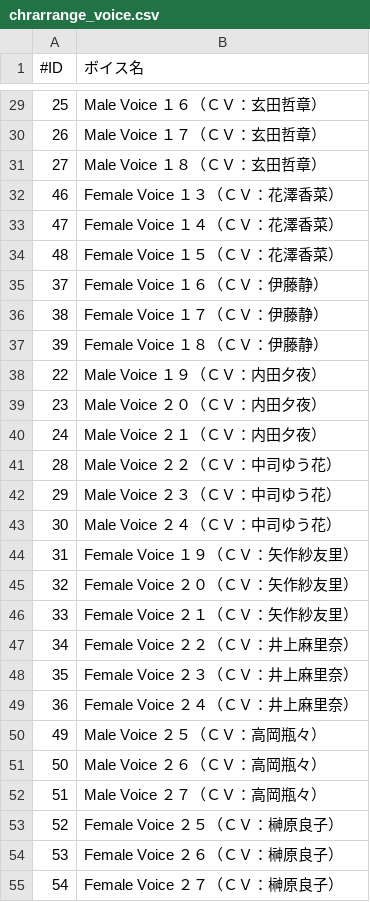
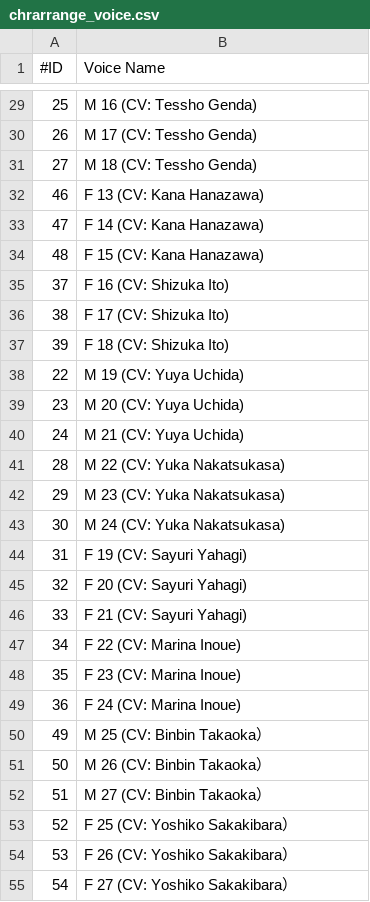
Before and after one commit to necromancyonline/necromancy-client, a CSV file: files/jp/English Patch/data/settings/chrarrange_voice.csv, drawn as a sheet; only a part is shown, gaps mark what is left out; the diff covers the shown part only; the diff names each change by its address in the sheet, - before the commit and + after, or states it on an @@ line.

```diff
--- a/files/jp/English Patch/data/settings/chrarrange_voice.csv
+++ b/files/jp/English Patch/data/settings/chrarrange_voice.csv
-B1: ボイス名
+B1: Voice Name
-B29 (Voice Name): Male Voice １６（ＣＶ：玄田哲章）
+B29 (Voice Name): M 16 (CV: Tessho Genda)
-B30 (Voice Name): Male Voice １７（ＣＶ：玄田哲章）
+B30 (Voice Name): M 17 (CV: Tessho Genda)
-B31 (Voice Name): Male Voice １８（ＣＶ：玄田哲章）
+B31 (Voice Name): M 18 (CV: Tessho Genda)
-B32 (Voice Name): Female Voice １３（ＣＶ：花澤香菜）
+B32 (Voice Name): F 13 (CV: Kana Hanazawa)
-B33 (Voice Name): Female Voice １４（ＣＶ：花澤香菜）
+B33 (Voice Name): F 14 (CV: Kana Hanazawa)
-B34 (Voice Name): Female Voice １５（ＣＶ：花澤香菜）
+B34 (Voice Name): F 15 (CV: Kana Hanazawa)
-B35 (Voice Name): Female Voice １６（ＣＶ：伊藤静）
+B35 (Voice Name): F 16 (CV: Shizuka Ito)
-B36 (Voice Name): Female Voice １７（ＣＶ：伊藤静）
+B36 (Voice Name): F 17 (CV: Shizuka Ito)
-B37 (Voice Name): Female Voice １８（ＣＶ：伊藤静）
+B37 (Voice Name): F 18 (CV: Shizuka Ito)
-B38 (Voice Name): Male Voice １９（ＣＶ：内田夕夜）
+B38 (Voice Name): M 19 (CV: Yuya Uchida)
-B39 (Voice Name): Male Voice ２０（ＣＶ：内田夕夜）
+B39 (Voice Name): M 20 (CV: Yuya Uchida)
-B40 (Voice Name): Male Voice ２１（ＣＶ：内田夕夜）
+B40 (Voice Name): M 21 (CV: Yuya Uchida)
-B41 (Voice Name): Male Voice ２２（ＣＶ：中司ゆう花）
+B41 (Voice Name): M 22 (CV: Yuka Nakatsukasa)
-B42 (Voice Name): Male Voice ２３（ＣＶ：中司ゆう花）
+B42 (Voice Name): M 23 (CV: Yuka Nakatsukasa)
-B43 (Voice Name): Male Voice ２４（ＣＶ：中司ゆう花）
+B43 (Voice Name): M 24 (CV: Yuka Nakatsukasa)
-B44 (Voice Name): Female Voice １９（ＣＶ：矢作紗友里）
+B44 (Voice Name): F 19 (CV: Sayuri Yahagi)
-B45 (Voice Name): Female Voice ２０（ＣＶ：矢作紗友里）
+B45 (Voice Name): F 20 (CV: Sayuri Yahagi)
-B46 (Voice Name): Female Voice ２１（ＣＶ：矢作紗友里）
+B46 (Voice Name): F 21 (CV: Sayuri Yahagi)
-B47 (Voice Name): Female Voice ２２（ＣＶ：井上麻里奈）
+B47 (Voice Name): F 22 (CV: Marina Inoue)
-B48 (Voice Name): Female Voice ２３（ＣＶ：井上麻里奈）
+B48 (Voice Name): F 23 (CV: Marina Inoue)
-B49 (Voice Name): Female Voice ２４（ＣＶ：井上麻里奈）
+B49 (Voice Name): F 24 (CV: Marina Inoue)
-B50 (Voice Name): Male Voice ２５（ＣＶ：高岡瓶々）
+B50 (Voice Name): M 25 (CV: Binbin Takaoka）
-B51 (Voice Name): Male Voice ２６（ＣＶ：高岡瓶々）
+B51 (Voice Name): M 26 (CV: Binbin Takaoka）
-B52 (Voice Name): Male Voice ２７（ＣＶ：高岡瓶々）
+B52 (Voice Name): M 27 (CV: Binbin Takaoka）
-B53 (Voice Name): Female Voice ２５（ＣＶ：榊原良子）
+B53 (Voice Name): F 25 (CV: Yoshiko Sakakibara）
-B54 (Voice Name): Female Voice ２６（ＣＶ：榊原良子）
+B54 (Voice Name): F 26 (CV: Yoshiko Sakakibara）
-B55 (Voice Name): Female Voice ２７（ＣＶ：榊原良子）
+B55 (Voice Name): F 27 (CV: Yoshiko Sakakibara）
```
Also changed, not shown: 49 edited cells elsewhere in this file, files/jp/English Patch/data/settings/chrarrange_form.csv, files/jp/English Patch/data/settings/condition.csv, 7 other files.
